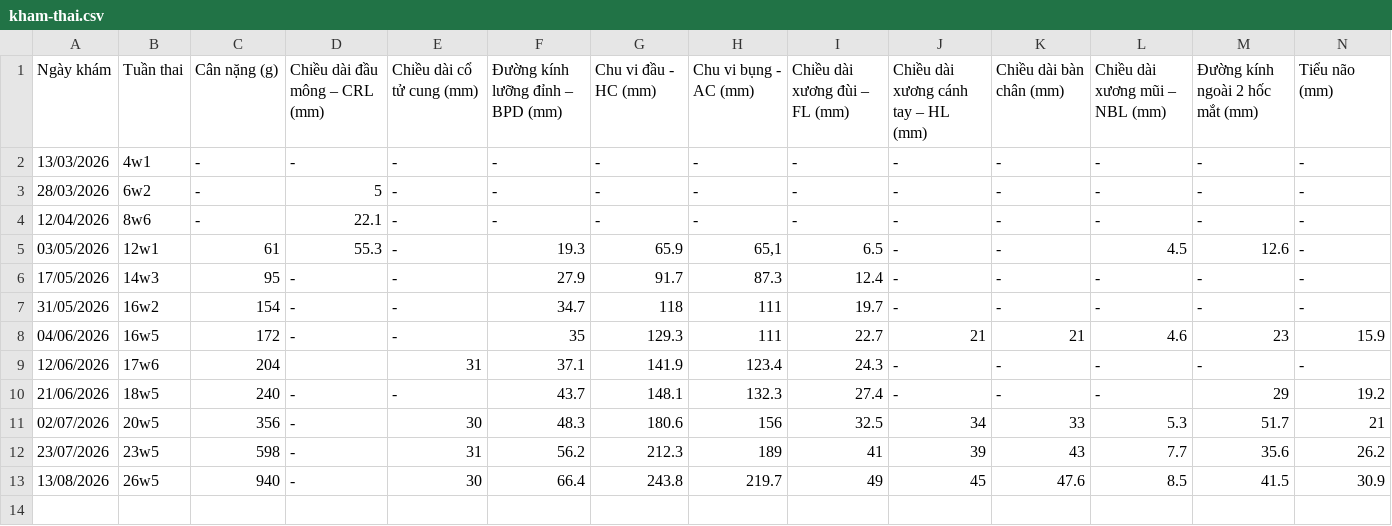
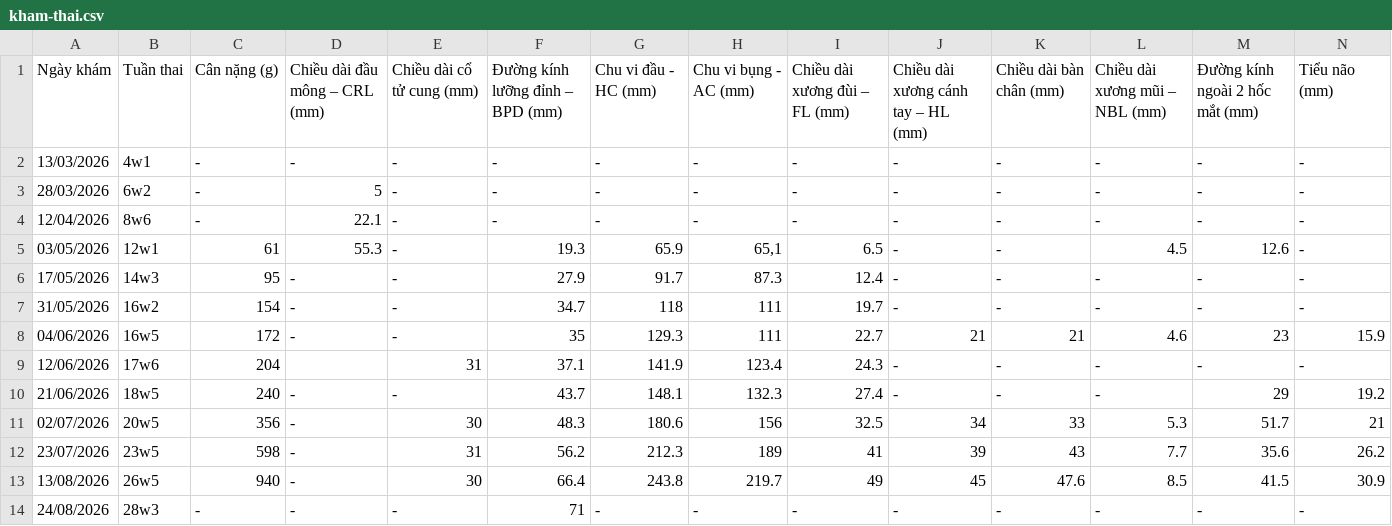
Before and after one commit to caomanhhaipt/baby_monitor, a CSV file: data/kham-thai.csv, drawn as a sheet; only a part is shown; rows hold the shown columns only; the diff names each change by its address in the sheet, - before the commit and + after, or states it on an @@ line.

Commit message:
update

```diff
--- a/data/kham-thai.csv
+++ b/data/kham-thai.csv
+row 14: 24/08/2026 | 28w3 | - | - | - | 71 | - | - | - | - | - | - | - | -
```
